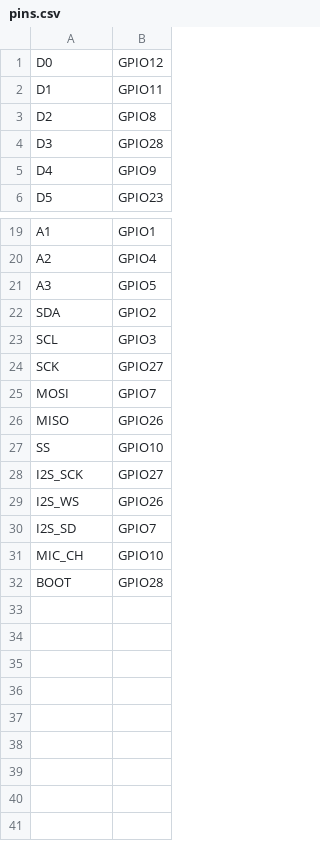
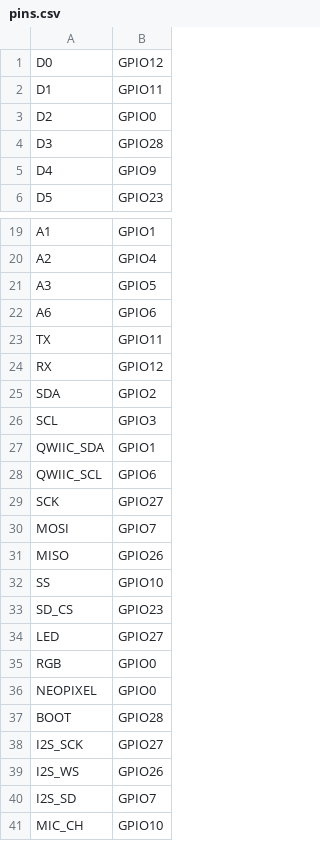
Before and after one commit to Cesarbautista10/micropython, a CSV file: ports/esp32/boards/UNIT_PULSAR_ESP32C5/pins.csv, drawn as a sheet; only a part is shown, gaps mark what is left out.

Commit message:
esp32/boards/UNIT_PULSAR_ESP32C5: Update board configuration and pin definitions.
Signed-off-by: Cesar Bautista <cesar.bautista@uelectronis.com>

```diff
--- a/ports/esp32/boards/UNIT_PULSAR_ESP32C5/pins.csv
+++ b/ports/esp32/boards/UNIT_PULSAR_ESP32C5/pins.csv
@@ -2,3 +2,3 @@ D0,GPIO12
 D1,GPIO11
-D2,GPIO8
+D2,GPIO0
 D3,GPIO28
@@ -21,4 +21,9 @@ A2,GPIO4
 A3,GPIO5
+A6,GPIO6
+TX,GPIO11
+RX,GPIO12
 SDA,GPIO2
 SCL,GPIO3
+QWIIC_SDA,GPIO1
+QWIIC_SCL,GPIO6
 SCK,GPIO27
@@ -27,2 +32,7 @@ MISO,GPIO26
 SS,GPIO10
+SD_CS,GPIO23
+LED,GPIO27
+RGB,GPIO0
+NEOPIXEL,GPIO0
+BOOT,GPIO28
 I2S_SCK,GPIO27
@@ -31,2 +41 @@ I2S_SD,GPIO7
 MIC_CH,GPIO10
-BOOT,GPIO28
```
Also changed, not shown: 2 other files.
